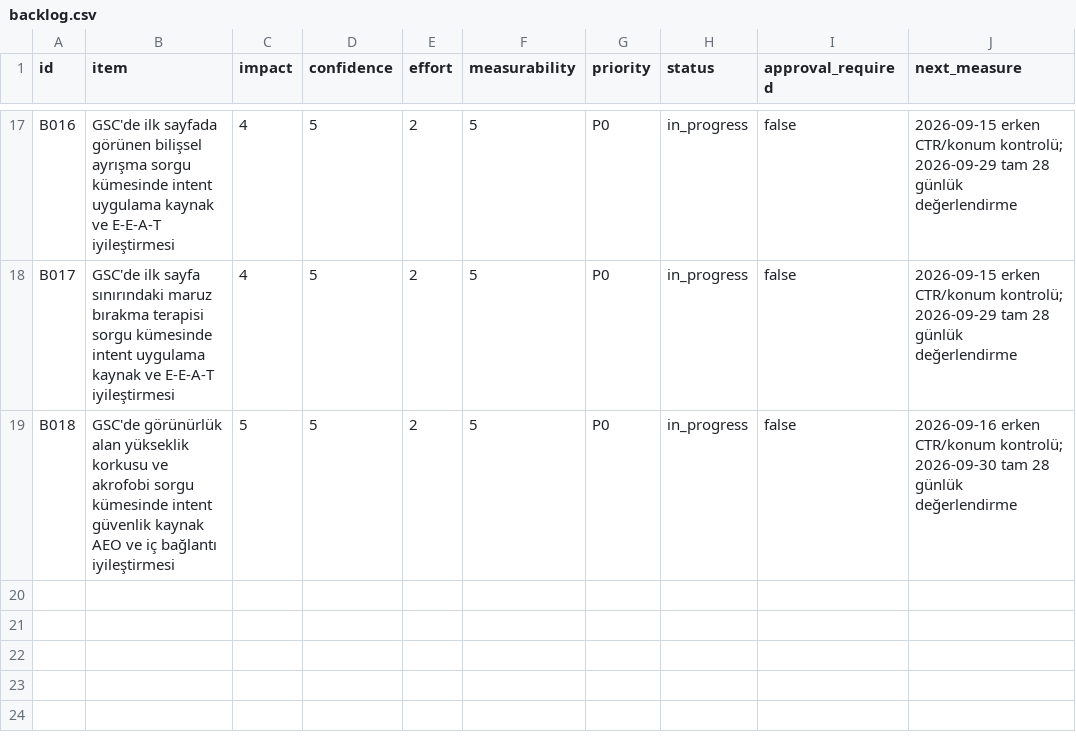
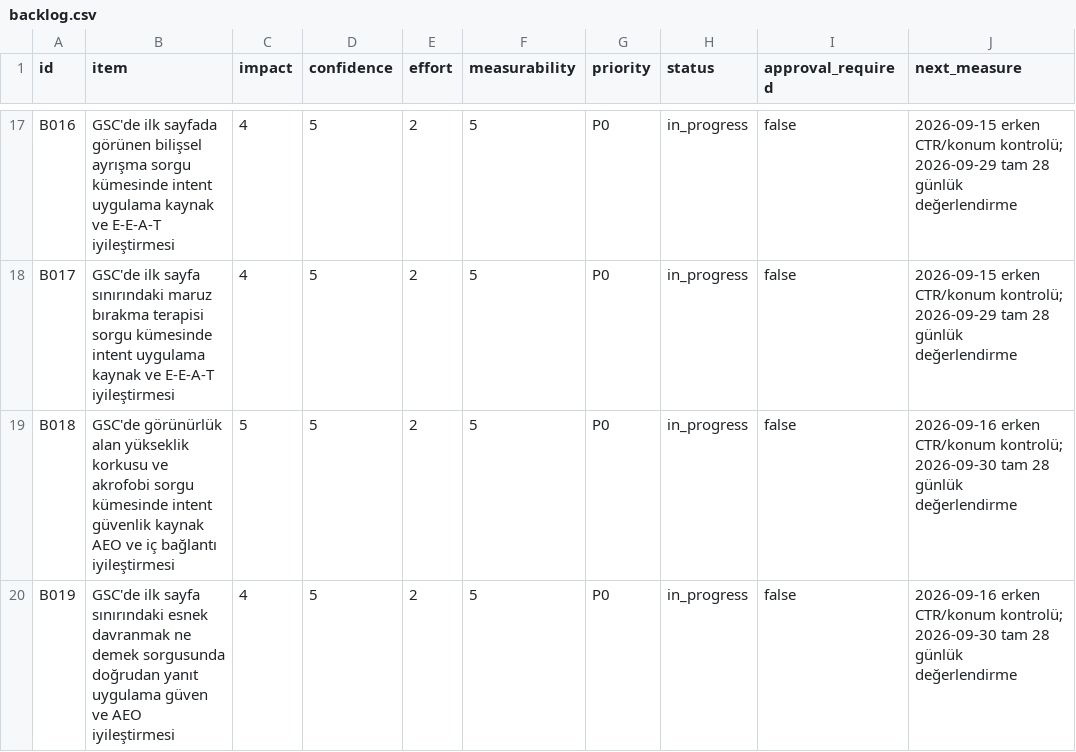
Before and after one commit to omeratapamukcu-ops/atapamukcu.com, a CSV file: seo-ops/backlog.csv, drawn as a sheet; only a part is shown, gaps mark what is left out.

```diff
--- a/seo-ops/backlog.csv
+++ b/seo-ops/backlog.csv
@@ -19 +19,2 @@ B017,GSC'de ilk sayfa sınırındaki maruz bırakma terapisi sorgu kümesinde in
 B018,GSC'de görünürlük alan yükseklik korkusu ve akrofobi sorgu kümesinde intent güvenlik kaynak AEO ve iç bağlantı iyileştirmesi,5,5,2,5,P0,in_progress,false,"2026-09-16 erken CTR/konum kontrolü; 2026-09-30 tam 28 günlük değerlendirme"
+B019,GSC'de ilk sayfa sınırındaki esnek davranmak ne demek sorgusunda doğrudan yanıt uygulama güven ve AEO iyileştirmesi,4,5,2,5,P0,in_progress,false,"2026-09-16 erken CTR/konum kontrolü; 2026-09-30 tam 28 günlük değerlendirme"
```
Also changed, not shown: seo-ops/measurements.csv, seo-ops/query-portfolio.csv, 8 other files.
